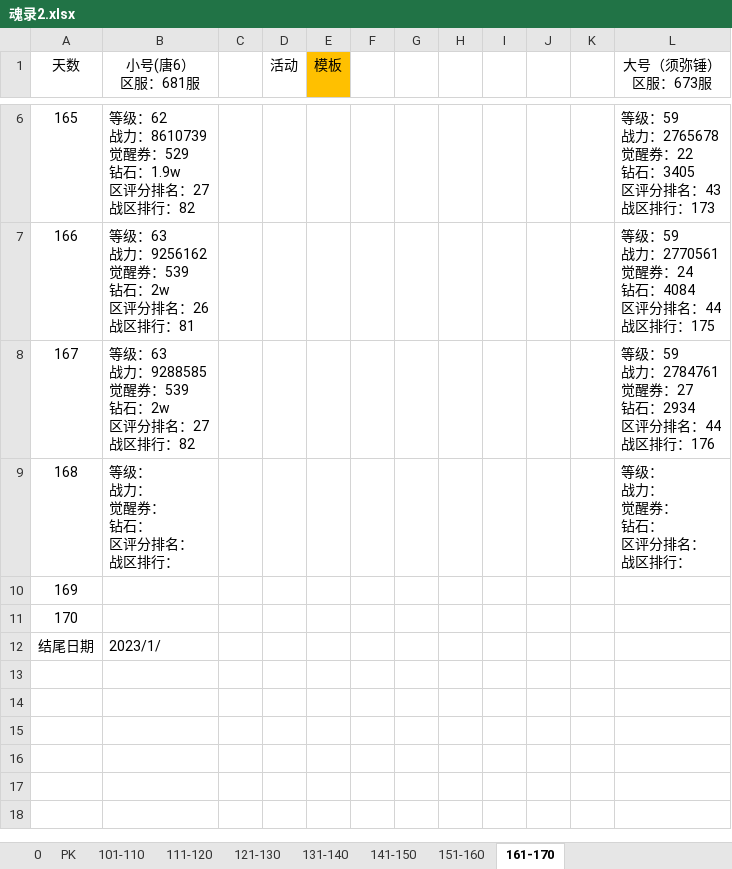
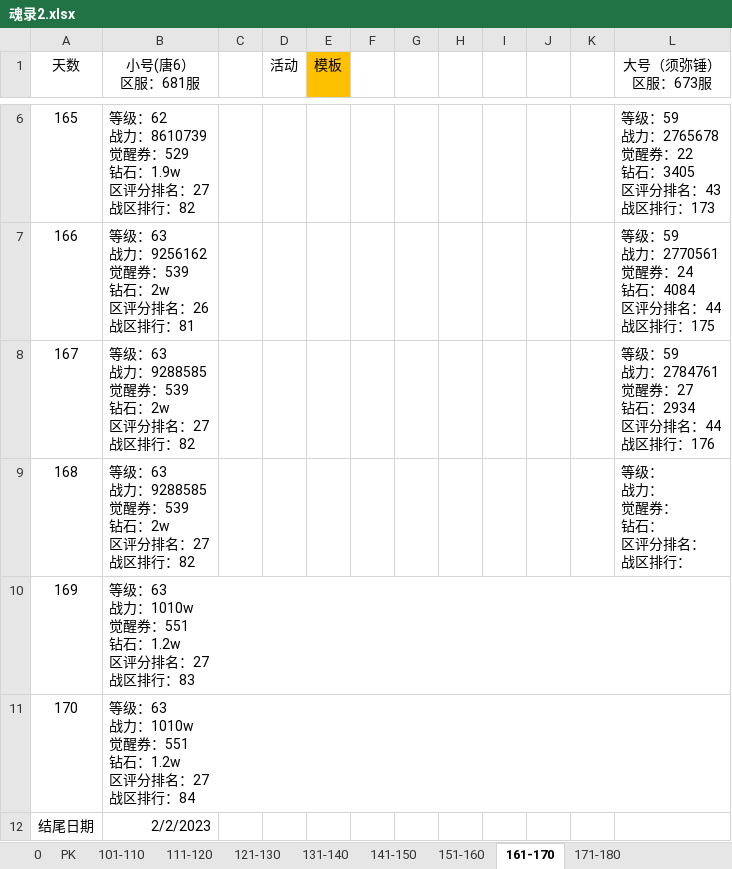
Before and after one commit to 1030821847/Person, an Excel workbook: 魂录2.xlsx, sheet 161-170, drawn as a sheet; only a part is shown, gaps mark what is left out; values as stored, in another font and other column widths than the file's, no borders; ↵ is a line break in a cell; the diff names each change by its address in the sheet, - before the commit and + after, or states it on an @@ line.

```diff
--- a/魂录2.xlsx (sheet 161-170)
+++ b/魂录2.xlsx (sheet 161-170)
+sheet tab: 171-180
-B9 (小号(唐6） 区服：681服): 等级： ↵ 战力： ↵ 觉醒券： ↵ 钻石： ↵ 区评分排名： ↵ 战区排行：
+B9 (小号(唐6） 区服：681服): 等级：63 ↵ 战力：9288585 ↵ 觉醒券：539 ↵ 钻石：2w ↵ 区评分排名：27 ↵ 战区排行：82
-B10 (小号(唐6） 区服：681服): (empty)
+B10 (小号(唐6） 区服：681服): 等级：63 ↵ 战力：1010w ↵ 觉醒券：551 ↵ 钻石：1.2w ↵ 区评分排名：27 ↵ 战区排行：83
-B11 (小号(唐6） 区服：681服): (empty)
+B11 (小号(唐6） 区服：681服): 等级：63 ↵ 战力：1010w ↵ 觉醒券：551 ↵ 钻石：1.2w ↵ 区评分排名：27 ↵ 战区排行：84
-B12 (小号(唐6） 区服：681服): 2023/1/
+B12 (小号(唐6） 区服：681服): 2/2/2023
```
Also changed, not shown: 1 other file.
